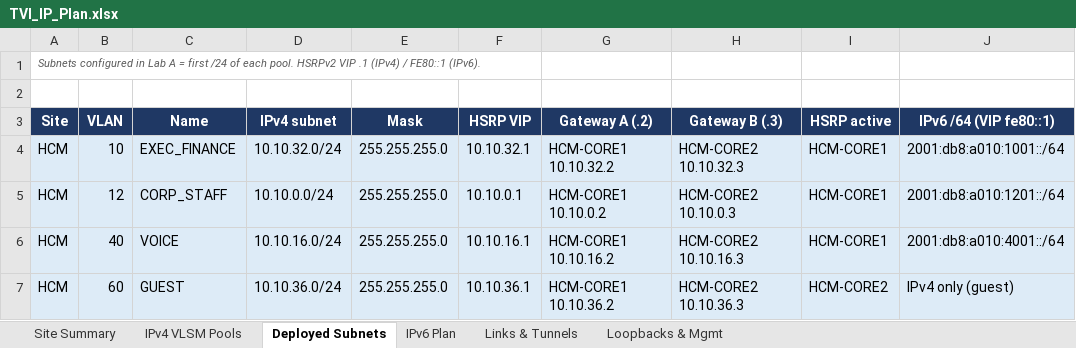
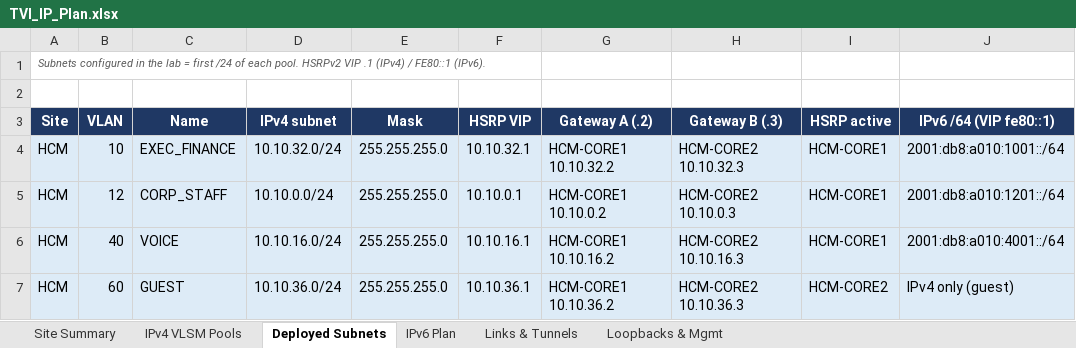
Before and after one commit to ducpham06/Assignment2-Computer-Network, an Excel workbook: ip-plan/TVI_IP_Plan.xlsx, sheet Deployed Subnets, drawn as a sheet; only a part is shown; values as stored, in another font and other column widths than the file's, no borders; charts and pictures not drawn; the diff names each change by its address in the sheet, - before the commit and + after, or states it on an @@ line.

```diff
--- a/ip-plan/TVI_IP_Plan.xlsx (sheet Deployed Subnets)
+++ b/ip-plan/TVI_IP_Plan.xlsx (sheet Deployed Subnets)
-A1 (Site): …configured in Lab A = first…
+A1 (Site): …configured in the lab = first…
```
Also changed, not shown: sheet Loopbacks & Mgmt, 43 other files.
